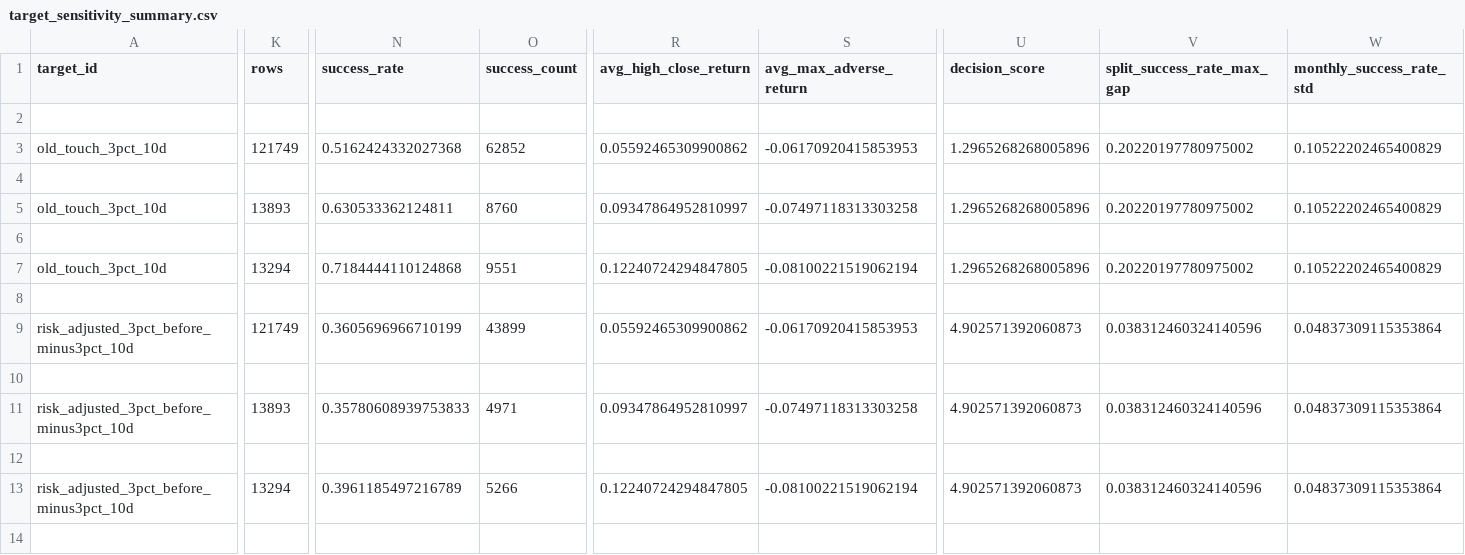
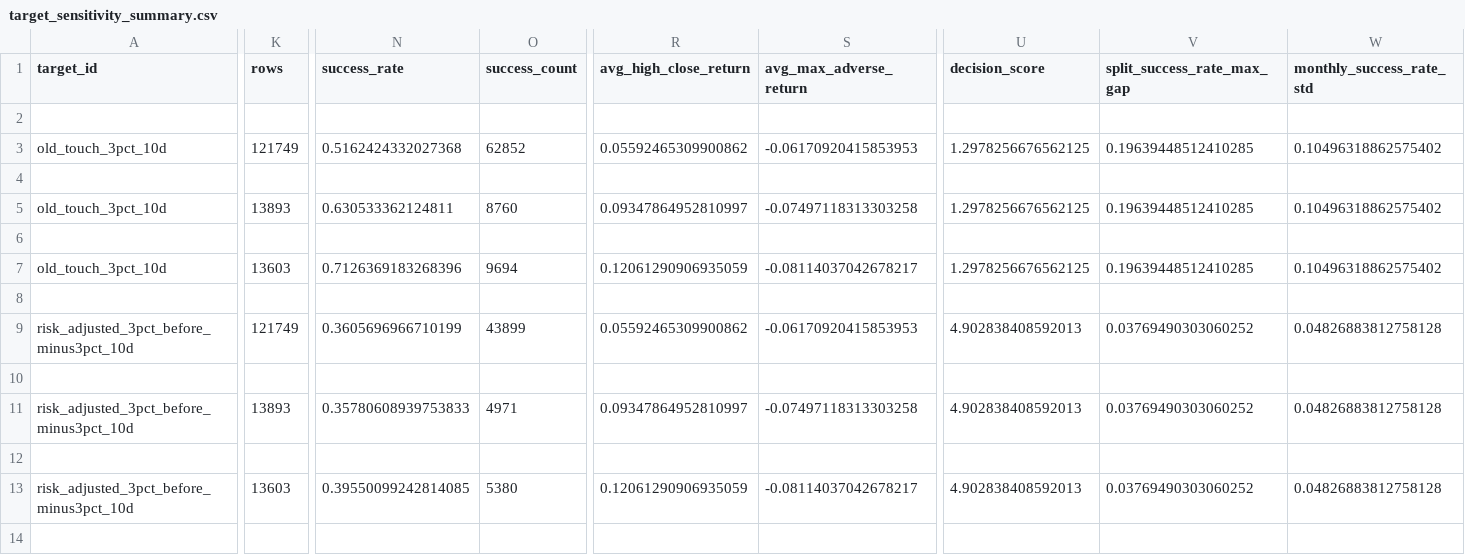
Before and after one commit to lyj5846/Yuchieh, a CSV file: validation_layer/target_sensitivity_summary.csv, drawn as a sheet; only a part is shown, gaps mark what is left out; the diff covers the shown part only; the diff names each change by its address in the sheet, - before the commit and + after, or states it on an @@ line.

```diff
--- a/validation_layer/target_sensitivity_summary.csv
+++ b/validation_layer/target_sensitivity_summary.csv
-U3 (decision_score): 1.2965268268005896
+U3 (decision_score): 1.2978256676562125
-V3 (split_success_rate_max_gap): 0.20220197780975002
+V3 (split_success_rate_max_gap): 0.19639448512410285
-W3 (monthly_success_rate_std): 0.10522202465400829
+W3 (monthly_success_rate_std): 0.10496318862575402
-U5 (decision_score): 1.2965268268005896
+U5 (decision_score): 1.2978256676562125
-V5 (split_success_rate_max_gap): 0.20220197780975002
+V5 (split_success_rate_max_gap): 0.19639448512410285
-W5 (monthly_success_rate_std): 0.10522202465400829
+W5 (monthly_success_rate_std): 0.10496318862575402
-K7 (rows): 13294
+K7 (rows): 13603
-N7 (success_rate): 0.7184444110124868
+N7 (success_rate): 0.7126369183268396
-O7 (success_count): 9551
+O7 (success_count): 9694
-R7 (avg_high_close_return): 0.12240724294847805
+R7 (avg_high_close_return): 0.12061290906935059
-S7 (avg_max_adverse_return): -0.08100221519062194
+S7 (avg_max_adverse_return): -0.08114037042678217
-U7 (decision_score): 1.2965268268005896
+U7 (decision_score): 1.2978256676562125
-V7 (split_success_rate_max_gap): 0.20220197780975002
+V7 (split_success_rate_max_gap): 0.19639448512410285
-W7 (monthly_success_rate_std): 0.10522202465400829
+W7 (monthly_success_rate_std): 0.10496318862575402
-U9 (decision_score): 4.902571392060873
+U9 (decision_score): 4.902838408592013
-V9 (split_success_rate_max_gap): 0.038312460324140596
+V9 (split_success_rate_max_gap): 0.03769490303060252
-W9 (monthly_success_rate_std): 0.04837309115353864
+W9 (monthly_success_rate_std): 0.04826883812758128
-U11 (decision_score): 4.902571392060873
+U11 (decision_score): 4.902838408592013
-V11 (split_success_rate_max_gap): 0.038312460324140596
+V11 (split_success_rate_max_gap): 0.03769490303060252
-W11 (monthly_success_rate_std): 0.04837309115353864
+W11 (monthly_success_rate_std): 0.04826883812758128
-K13 (rows): 13294
+K13 (rows): 13603
-N13 (success_rate): 0.3961185497216789
+N13 (success_rate): 0.39550099242814085
-O13 (success_count): 5266
+O13 (success_count): 5380
-R13 (avg_high_close_return): 0.12240724294847805
+R13 (avg_high_close_return): 0.12061290906935059
-S13 (avg_max_adverse_return): -0.08100221519062194
+S13 (avg_max_adverse_return): -0.08114037042678217
-U13 (decision_score): 4.902571392060873
+U13 (decision_score): 4.902838408592013
-V13 (split_success_rate_max_gap): 0.038312460324140596
+V13 (split_success_rate_max_gap): 0.03769490303060252
-W13 (monthly_success_rate_std): 0.04837309115353864
+W13 (monthly_success_rate_std): 0.04826883812758128
```
Also changed, not shown: 57 edited cells elsewhere in this file, formal_layer/formal_candidate_tracking.csv, formal_layer/formal_signal_ledger.csv, 36 other files.
